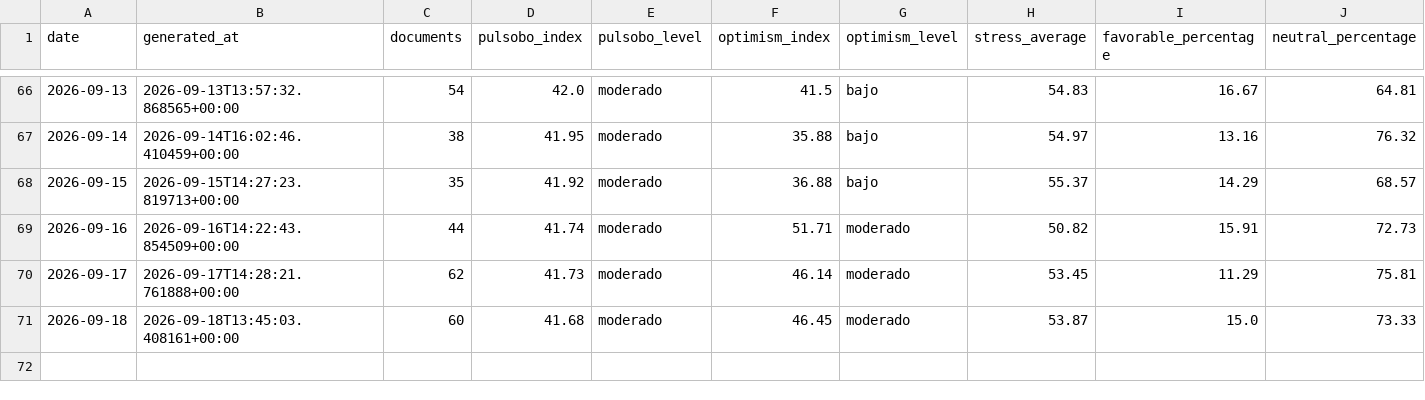
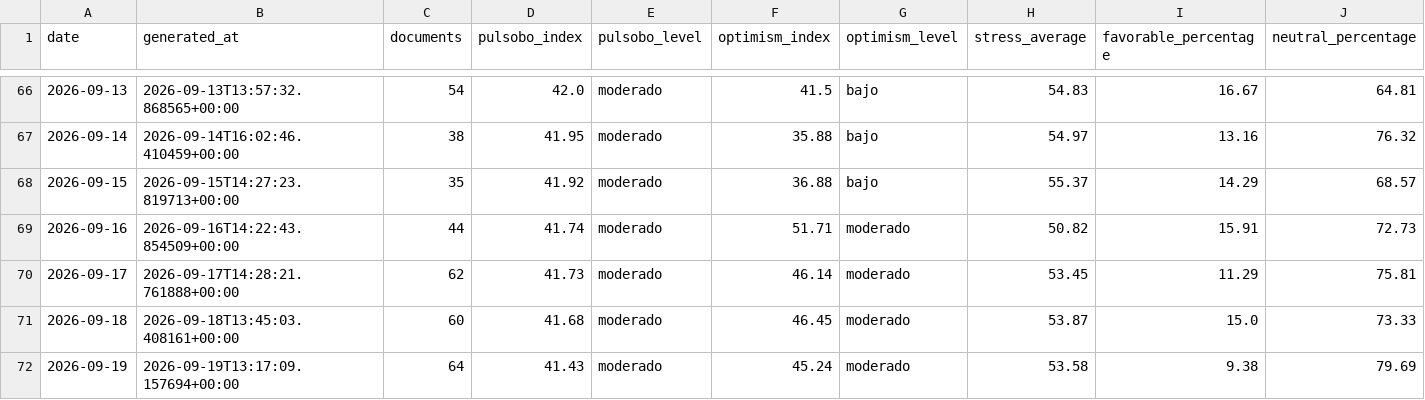
Before and after one commit to paul-pinto/TerMacroMetro, a CSV file: data/history/pulsobo_daily.csv, drawn as a sheet; only a part is shown, gaps mark what is left out; rows hold the shown columns only; the diff names each change by its address in the sheet, - before the commit and + after, or states it on an @@ line.

```diff
--- a/data/history/pulsobo_daily.csv
+++ b/data/history/pulsobo_daily.csv
+row 72: 2026-09-19 | 2026-09-19T13:17:09.157694+00:00 | 64 | 41.43 | moderado | 45.24 | moderado | 53.58 | 9.38 | 79.69
```
Also changed, not shown: data/bolivia/eventos_bolivia_operativos.csv, data/bolivia/noticias_bolivia_eventos.csv, 14 other files.
